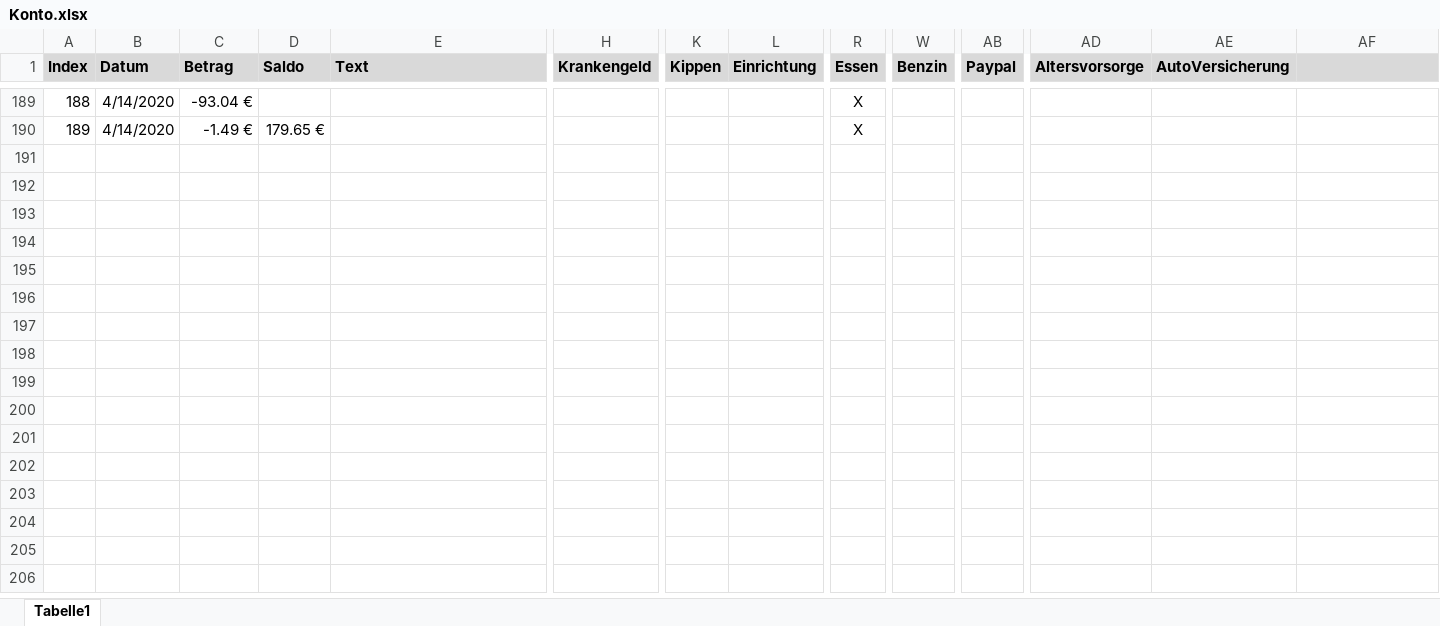
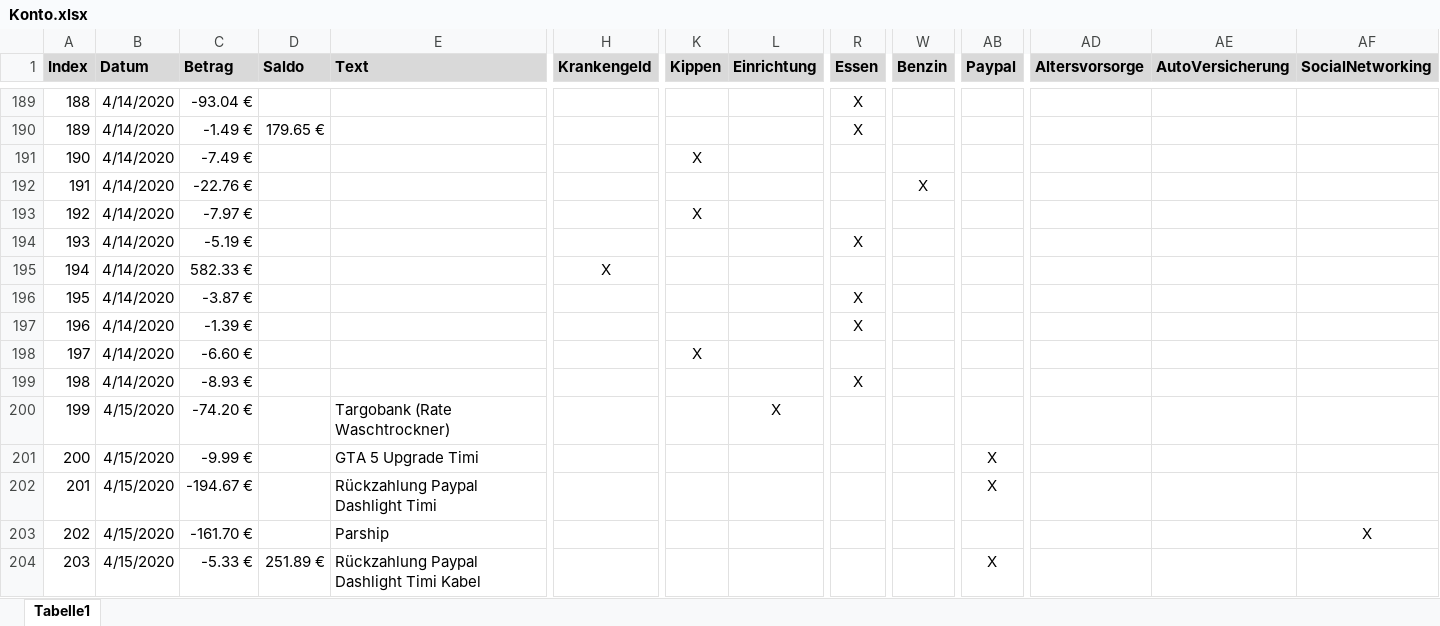
Before and after one commit to gheddie/Konto, an Excel workbook: src/main/resources/Konto.xlsx, sheet Tabelle1, drawn as a sheet; only a part is shown, gaps mark what is left out; values as stored, in another font and other column widths than the file's, no borders; rows hold the shown columns only; the diff names each change by its address in the sheet, - before the commit and + after, or states it on an @@ line.

```diff
--- a/src/main/resources/Konto.xlsx (sheet Tabelle1)
+++ b/src/main/resources/Konto.xlsx (sheet Tabelle1)
-AF1: (empty)
+AF1: SocialNetworking
+row 191: 190 | 4/14/2020 | -7.49 € |  |  |  | X
+row 192: 191 | 4/14/2020 | -22.76 € |  |  |  |  |  |  | X
+row 193: 192 | 4/14/2020 | -7.97 € |  |  |  | X
+row 194: 193 | 4/14/2020 | -5.19 € |  |  |  |  |  | X
+row 195: 194 | 4/14/2020 | 582.33 € |  |  | X
+row 196: 195 | 4/14/2020 | -3.87 € |  |  |  |  |  | X
+row 197: 196 | 4/14/2020 | -1.39 € |  |  |  |  |  | X
+row 198: 197 | 4/14/2020 | -6.60 € |  |  |  | X
+row 199: 198 | 4/14/2020 | -8.93 € |  |  |  |  |  | X
+row 200: 199 | 4/15/2020 | -74.20 € |  | Targobank (Rate Waschtrockner) |  |  | X
+row 201: 200 | 4/15/2020 | -9.99 € |  | GTA 5 Upgrade Timi |  |  |  |  |  | X
+row 202: 201 | 4/15/2020 | -194.67 € |  | Rückzahlung Paypal Dashlight Timi |  |  |  |  |  | X
+row 203: 202 | 4/15/2020 | -161.70 € |  | Parship |  |  |  |  |  |  |  |  | X
+row 204: 203 | 4/15/2020 | -5.33 € | 251.89 € | Rückzahlung Paypal Dashlight Timi Kabel |  |  |  |  |  | X
```
Also changed, not shown: 11 other files.
